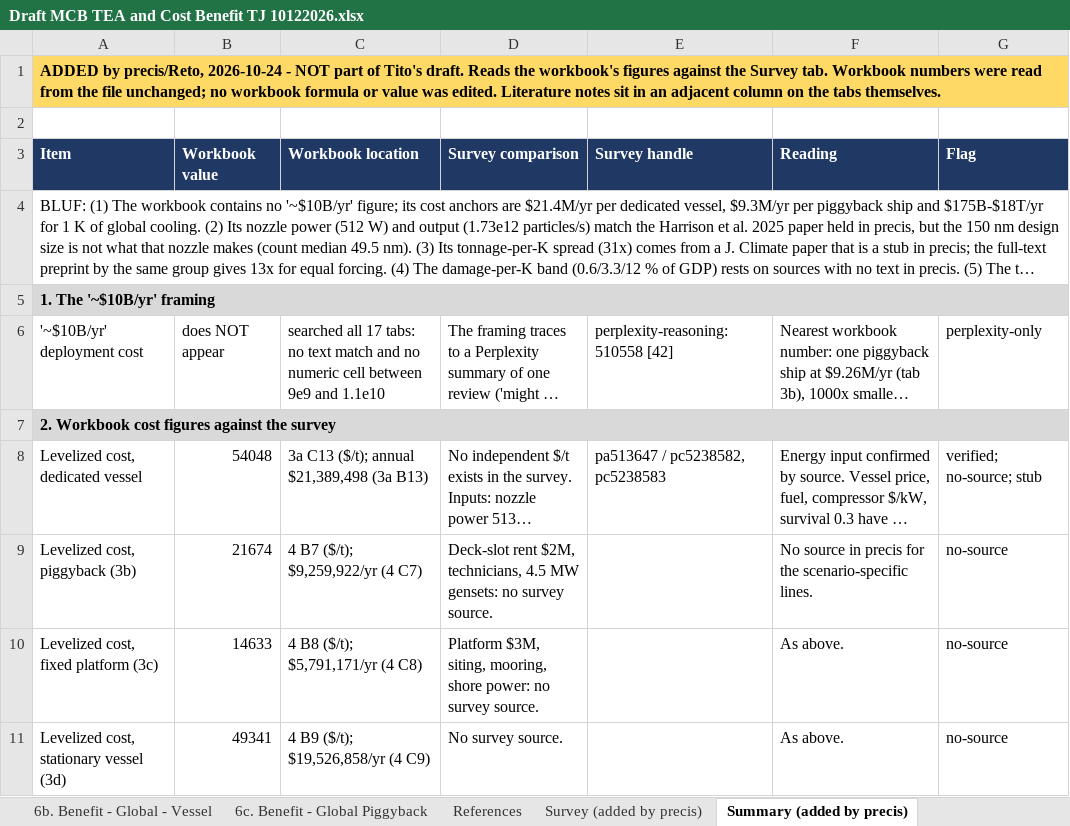
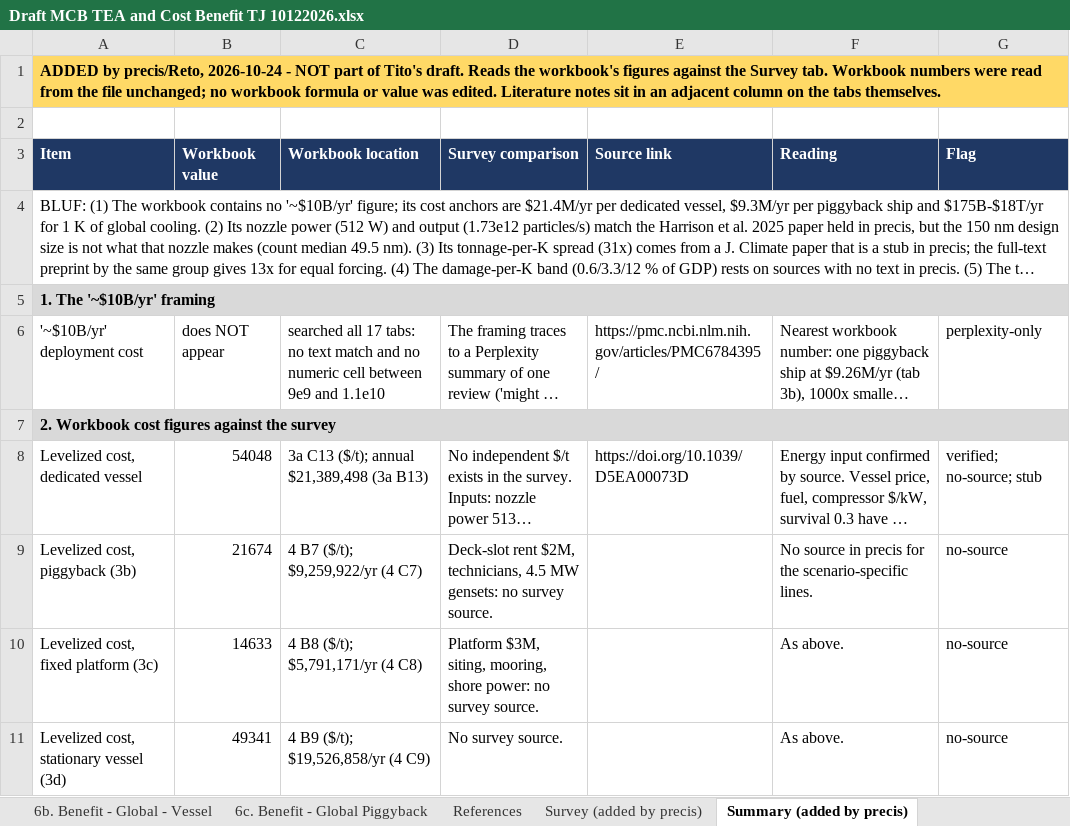
Before and after one commit to retospect/mcb-tea-cost-benefit, an Excel workbook: Draft MCB TEA and Cost Benefit TJ 10122026.xlsx, sheet Summary (added by precis), drawn as a sheet; only a part is shown; long unchanged cells end in …; values as stored, in another font and other column widths than the file's, no borders; the diff covers the shown part only; the diff names each change by its address in the sheet, - before the commit and + after, or states it on an @@ line.

```diff
--- a/Draft MCB TEA and Cost Benefit TJ 10122026.xlsx (sheet Summary (added by precis))
+++ b/Draft MCB TEA and Cost Benefit TJ 10122026.xlsx (sheet Summary (added by precis))
-E3: Survey handle
+E3: Source link
-E6 (Source link): perplexity-reasoning:510558 [42]
+E6 (Source link): https://pmc.ncbi.nlm.nih.gov/articles/PMC6784395/
-E8 (Source link): pa513647 / pc5238582, pc5238583
+E8 (Source link): https://doi.org/10.1039/D5EA00073D
```
Also changed, not shown: 7 edited cells elsewhere in this sheet, sheet Survey (added by precis), sheet Sources (added by precis), sheet 6a. Cooling Model - Global.
